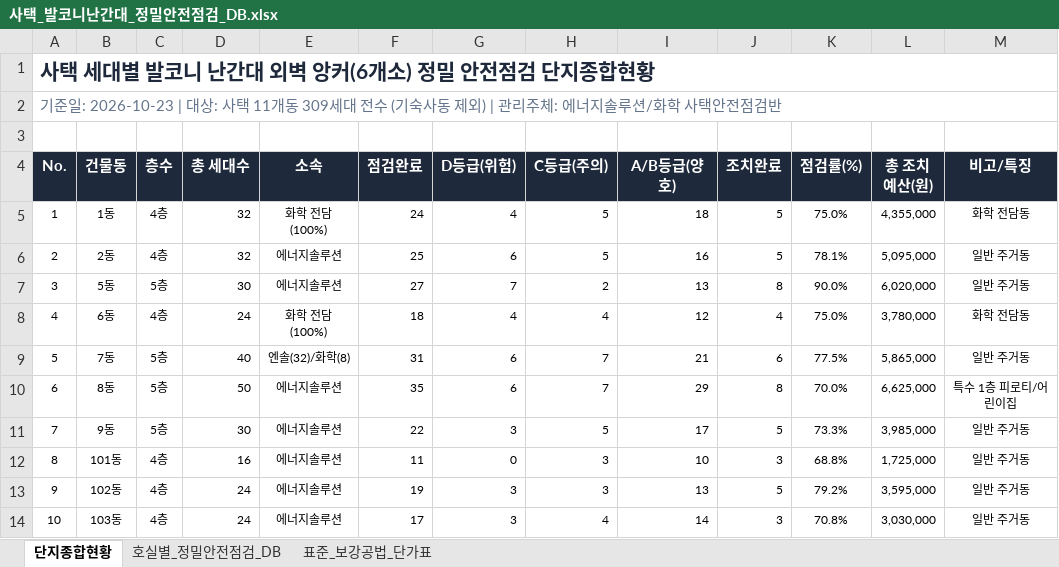
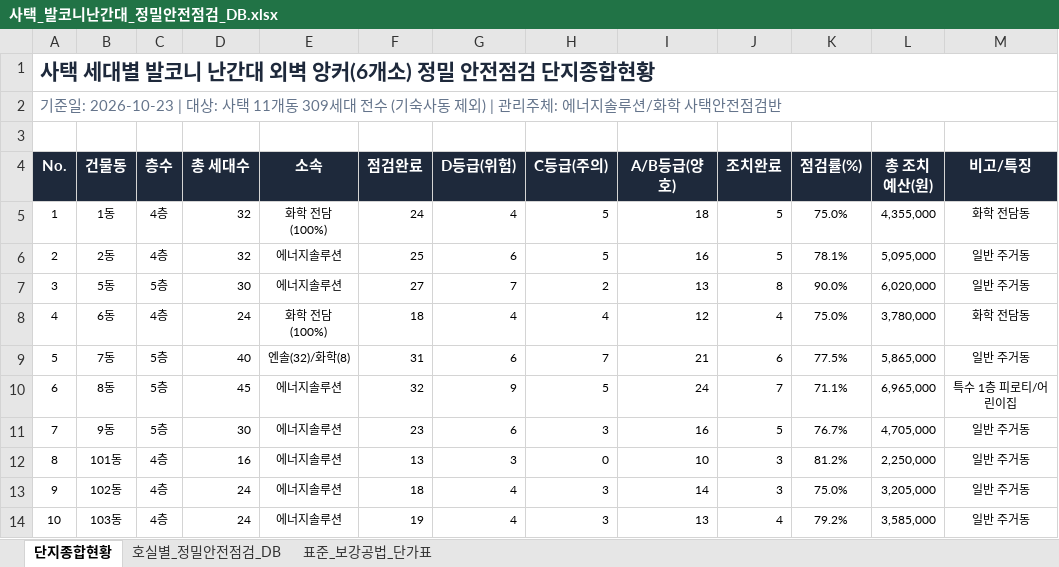
Before and after one commit to JongGunelee/wyggkr04, an Excel workbook: RawData/발코니 난간대/사택_발코니난간대_정밀안전점검_DB.xlsx, sheet 단지종합현황, drawn as a sheet; only a part is shown; values as stored, in another font and other column widths than the file's, no borders; the diff covers the shown part only; the diff names each change by its address in the sheet, - before the commit and + after, or states it on an @@ line.

```diff
--- a/RawData/발코니 난간대/사택_발코니난간대_정밀안전점검_DB.xlsx (sheet 단지종합현황)
+++ b/RawData/발코니 난간대/사택_발코니난간대_정밀안전점검_DB.xlsx (sheet 단지종합현황)
-D10 (총 세대수): 50
+D10 (총 세대수): 45
-F10 (점검완료): 35
+F10 (점검완료): 32
-G10 (D등급(위험)): 6
+G10 (D등급(위험)): 9
-H10 (C등급(주의)): 7
+H10 (C등급(주의)): 5
-I10 (A/B등급(양호)): 29
+I10 (A/B등급(양호)): 24
-J10 (조치완료): 8
+J10 (조치완료): 7
-K10 (점검률(%)): 70.0%
+K10 (점검률(%)): 71.1%
-L10 (총 조치예산(원)): 6,625,000
+L10 (총 조치예산(원)): 6,965,000
-F11 (점검완료): 22
+F11 (점검완료): 23
-G11 (D등급(위험)): 3
+G11 (D등급(위험)): 6
-H11 (C등급(주의)): 5
+H11 (C등급(주의)): 3
-I11 (A/B등급(양호)): 17
+I11 (A/B등급(양호)): 16
-K11 (점검률(%)): 73.3%
+K11 (점검률(%)): 76.7%
-L11 (총 조치예산(원)): 3,985,000
+L11 (총 조치예산(원)): 4,705,000
-F12 (점검완료): 11
+F12 (점검완료): 13
-G12 (D등급(위험)): 0
+G12 (D등급(위험)): 3
-H12 (C등급(주의)): 3
+H12 (C등급(주의)): 0
-K12 (점검률(%)): 68.8%
+K12 (점검률(%)): 81.2%
-L12 (총 조치예산(원)): 1,725,000
+L12 (총 조치예산(원)): 2,250,000
-F13 (점검완료): 19
+F13 (점검완료): 18
-G13:G14 (D등급(위험)): 3
+G13:G14 (D등급(위험)): 4
-I13 (A/B등급(양호)): 13
+I13 (A/B등급(양호)): 14
-J13 (조치완료): 5
+J13 (조치완료): 3
-K13 (점검률(%)): 79.2%
+K13 (점검률(%)): 75.0%
-L13 (총 조치예산(원)): 3,595,000
+L13 (총 조치예산(원)): 3,205,000
-F14 (점검완료): 17
+F14 (점검완료): 19
-H14 (C등급(주의)): 4
+H14 (C등급(주의)): 3
-I14 (A/B등급(양호)): 14
+I14 (A/B등급(양호)): 13
-J14 (조치완료): 3
+J14 (조치완료): 4
-K14 (점검률(%)): 70.8%
+K14 (점검률(%)): 79.2%
-L14 (총 조치예산(원)): 3,030,000
+L14 (총 조치예산(원)): 3,585,000
```
Also changed, not shown: 11 edited cells elsewhere in this sheet, sheet 호실별_정밀안전점검_DB, 1 other file.
